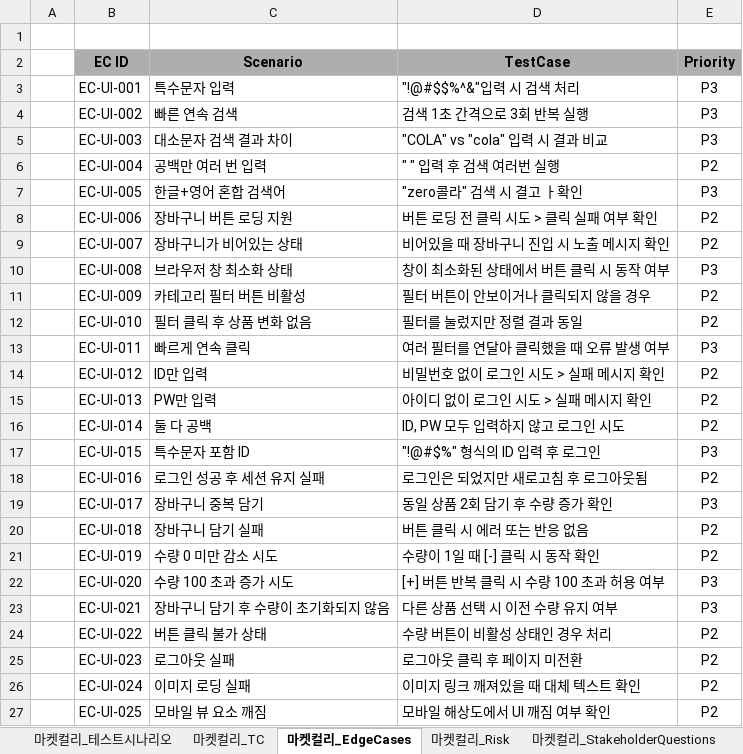
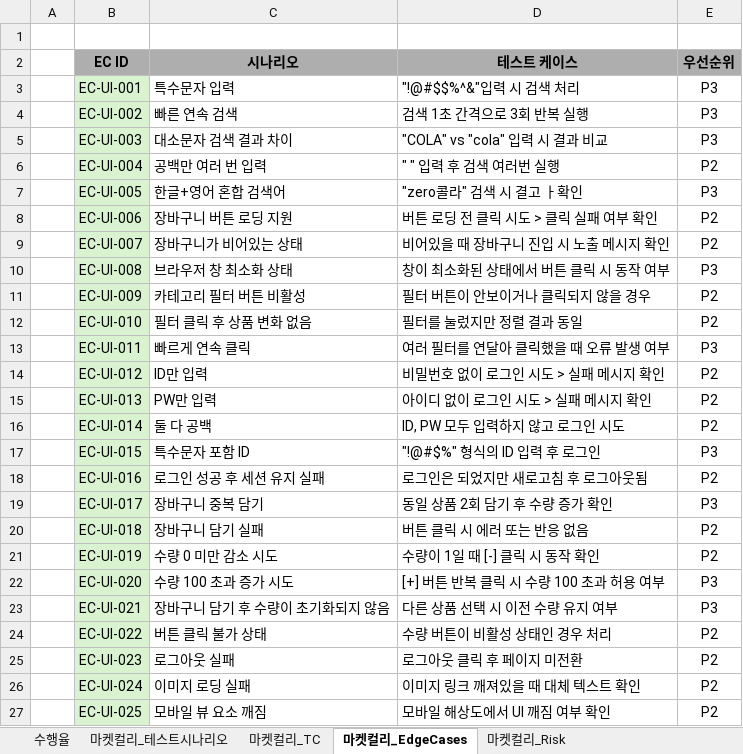
Before and after one commit to yoplekiller/QATEST, an Excel workbook: docs/테스트설계_포트폴리오용.xlsx, sheet 마켓컬리_EdgeCases, drawn as a sheet; values as stored, in another font and other column widths than the file's, no borders; the diff names each change by its address in the sheet, - before the commit and + after, or states it on an @@ line.

```diff
--- a/docs/테스트설계_포트폴리오용.xlsx (sheet 마켓컬리_EdgeCases)
+++ b/docs/테스트설계_포트폴리오용.xlsx (sheet 마켓컬리_EdgeCases)
+sheet tab: 수행율
-C2: Scenario
+C2: 시나리오
-D2: TestCase
+D2: 테스트 케이스
-E2: Priority
+E2: 우선순위
-B3:B27 fill: none
+B3:B27 fill: #D9F2D0
```
Also changed, not shown: sheet 마켓컬리_TC, sheet 마켓컬리_테스트시나리오, sheet 마켓컬리_Risk, sheet API_TC, other sheet tabs, 9 other files.
